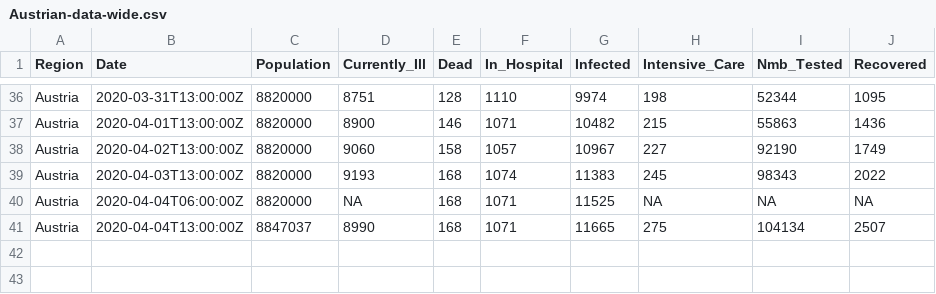
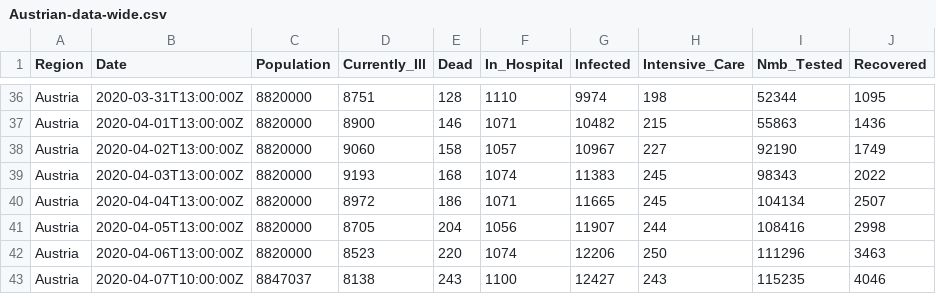
Before and after one commit to joph/Covid19-Austria-data, a CSV file: Austrian-data-wide.csv, drawn as a sheet; only a part is shown, gaps mark what is left out.

```diff
--- a/Austrian-data-wide.csv
+++ b/Austrian-data-wide.csv
@@ -39,3 +39,5 @@ Austria,2020-04-02T13:00:00Z,8820000,9060,158,1057,10967,227,92190,1749
 Austria,2020-04-03T13:00:00Z,8820000,9193,168,1074,11383,245,98343,2022
-Austria,2020-04-04T06:00:00Z,8820000,NA,168,1071,11525,NA,NA,NA
-Austria,2020-04-04T13:00:00Z,8847037,8990,168,1071,11665,275,104134,2507
+Austria,2020-04-04T13:00:00Z,8820000,8972,186,1071,11665,245,104134,2507
+Austria,2020-04-05T13:00:00Z,8820000,8705,204,1056,11907,244,108416,2998
+Austria,2020-04-06T13:00:00Z,8820000,8523,220,1074,12206,250,111296,3463
+Austria,2020-04-07T10:00:00Z,8847037,8138,243,1100,12427,243,115235,4046
```
Also changed, not shown: Austrian-data-long.csv.
